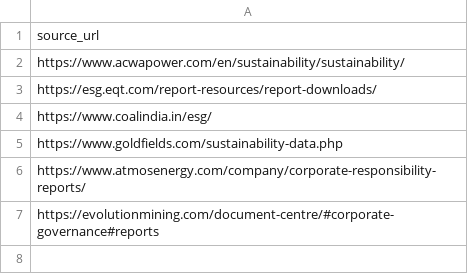
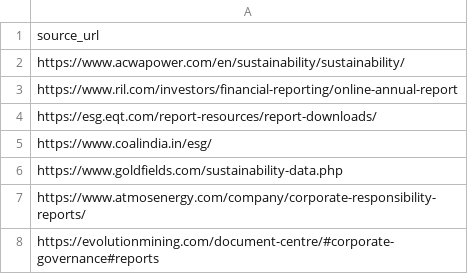
Before and after one commit to Shyam7291/document-monitor, a CSV file: test_urls.csv, drawn as a sheet; the diff names each change by its address in the sheet, - before the commit and + after, or states it on an @@ line.

Commit message:
Update test_urls.csv

```diff
--- a/test_urls.csv
+++ b/test_urls.csv
+row 3: https://www.ril.com/investors/financial-reporting/online-annual-report
```
